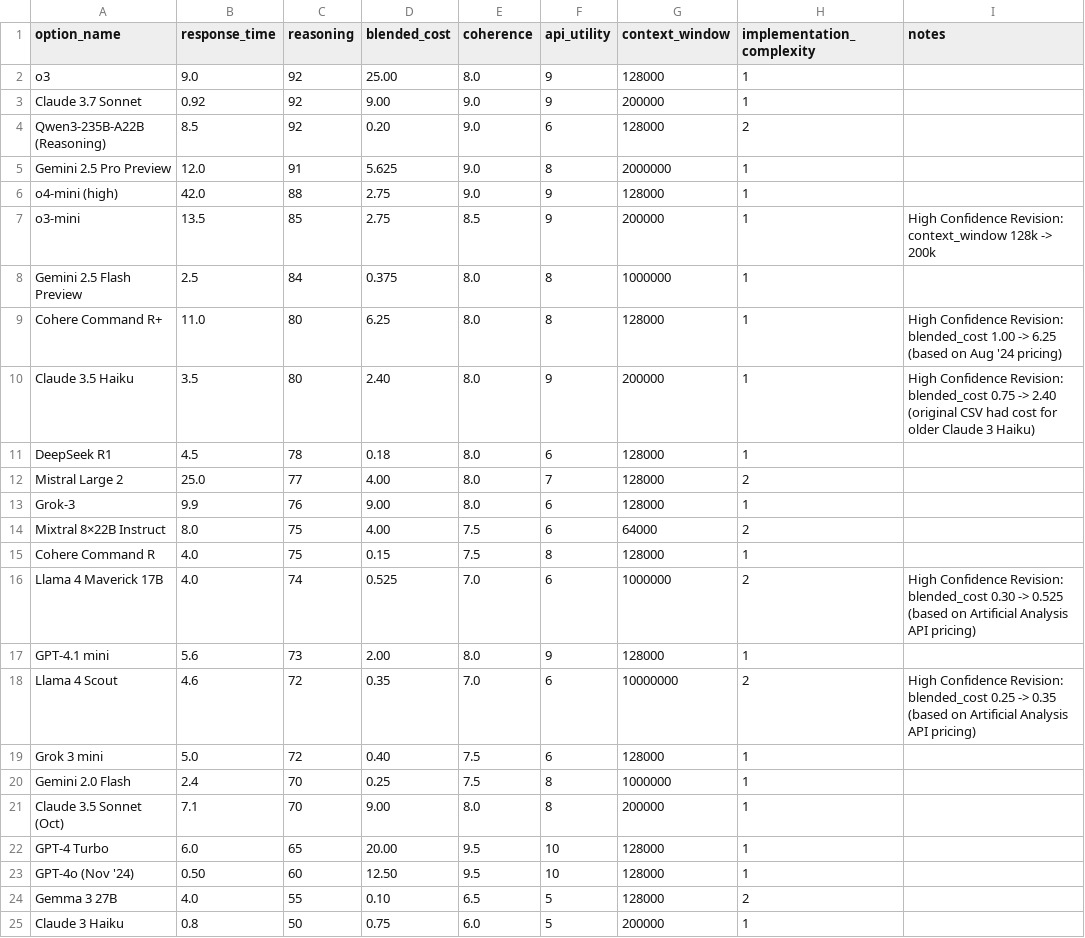
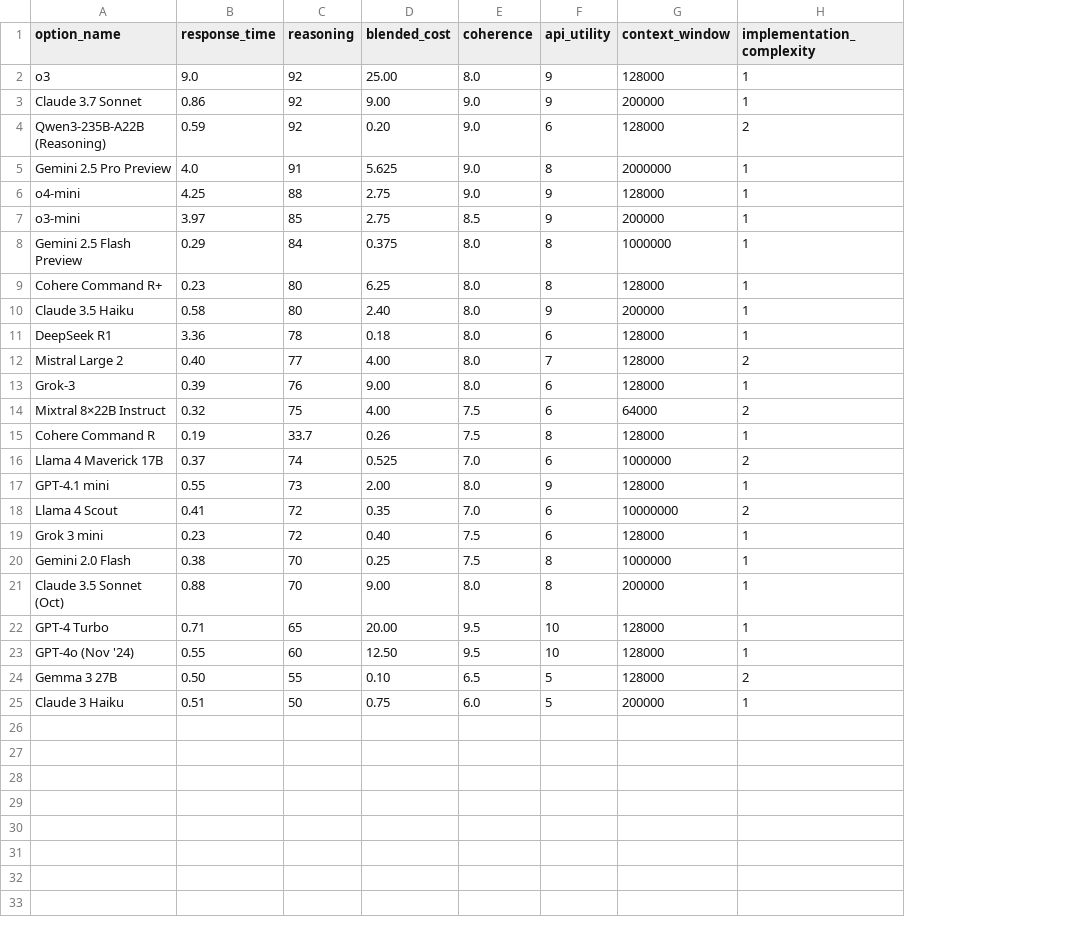
Before and after one commit to cafzal/decision_assist_examples, a CSV file: opt_select_ai_model.csv, drawn as a sheet; the diff names each change by its address in the sheet, - before the commit and + after, or states it on an @@ line.

```diff
--- a/opt_select_ai_model.csv
+++ b/opt_select_ai_model.csv
-column I (notes), rows 7-18: High Confidence Revision: context_window 128k -> 200k |  | High Confidence Revision: blended_cost 1.00 -> 6.25 (based on Aug '24 pricing) | High Confidence Revision: blended_cost 0.75 -> 2.40 (original CSV had cost for older Claude 3 Haiku) |  |  |  |  |  | High Confidence Revision: blended_cost 0.30 -> 0.525 (based on Artificial Analysis API pricing) |  | High Confidence Revision: blended_cost 0.25 -> 0.35 (based on Artificial Analysis API pricing)
-B3 (response_time): 0.92
+B3 (response_time): 0.86
-B4 (response_time): 8.5
+B4 (response_time): 0.59
-B5 (response_time): 12.0
+B5 (response_time): 4.0
-A6 (option_name): o4-mini (high)
+A6 (option_name): o4-mini
-B6 (response_time): 42.0
+B6 (response_time): 4.25
-B7 (response_time): 13.5
+B7 (response_time): 3.97
-B8 (response_time): 2.5
+B8 (response_time): 0.29
-B9 (response_time): 11.0
+B9 (response_time): 0.23
-B10 (response_time): 3.5
+B10 (response_time): 0.58
-B11 (response_time): 4.5
+B11 (response_time): 3.36
-B12 (response_time): 25.0
+B12 (response_time): 0.40
-B13 (response_time): 9.9
+B13 (response_time): 0.39
-B14 (response_time): 8.0
+B14 (response_time): 0.32
-B15 (response_time): 4.0
+B15 (response_time): 0.19
-C15 (reasoning): 75
+C15 (reasoning): 33.7
-D15 (blended_cost): 0.15
+D15 (blended_cost): 0.26
-B16 (response_time): 4.0
+B16 (response_time): 0.37
-B17 (response_time): 5.6
+B17 (response_time): 0.55
-B18 (response_time): 4.6
+B18 (response_time): 0.41
-B19 (response_time): 5.0
+B19 (response_time): 0.23
-B20 (response_time): 2.4
+B20 (response_time): 0.38
-B21 (response_time): 7.1
+B21 (response_time): 0.88
-B22 (response_time): 6.0
+B22 (response_time): 0.71
-B23 (response_time): 0.50
+B23 (response_time): 0.55
-B24 (response_time): 4.0
+B24 (response_time): 0.50
-B25 (response_time): 0.8
+B25 (response_time): 0.51
```
Also changed, not shown: obj_select_ai_model.csv, 1 other file.
